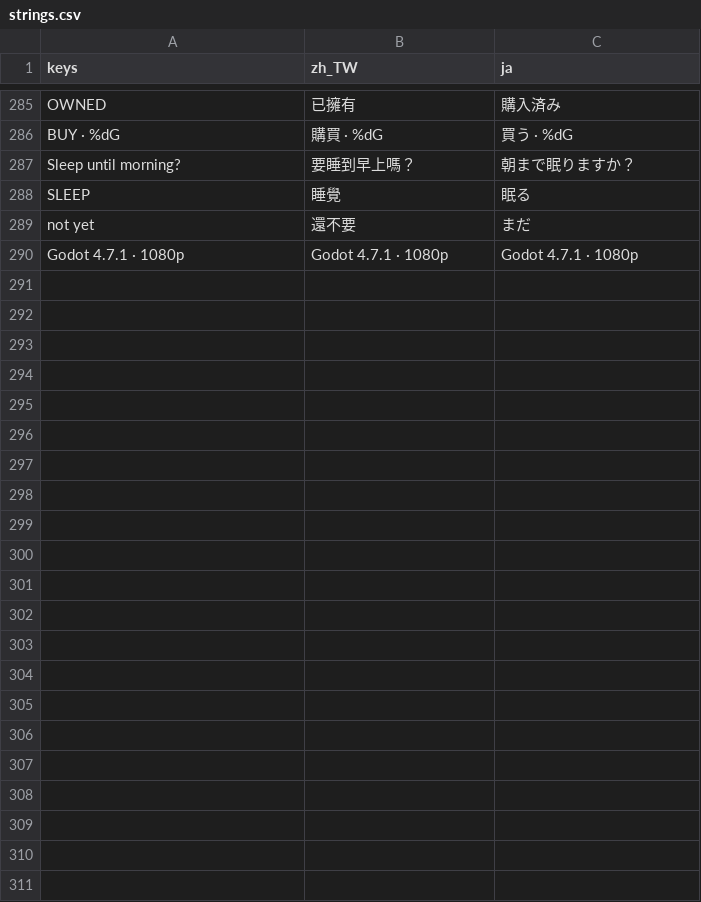
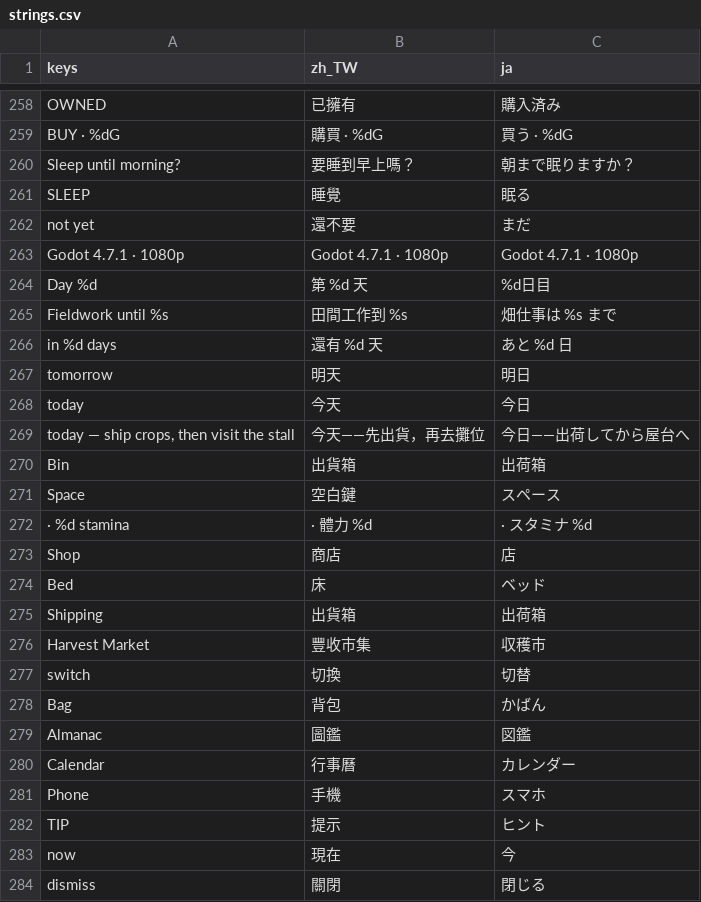
Before and after one commit to cwchanap/phoenix, a CSV file: assets/i18n/strings.csv, drawn as a sheet; only a part is shown, gaps mark what is left out; the diff covers the shown part only.

```diff
--- a/assets/i18n/strings.csv
+++ b/assets/i18n/strings.csv
@@ -290 +263,22 @@ not yet,還不要,まだ
 Godot 4.7.1 · 1080p,Godot 4.7.1 · 1080p,Godot 4.7.1 · 1080p
+Day %d,第 %d 天,%d日目
+Fieldwork until %s,田間工作到 %s,畑仕事は %s まで
+in %d days,還有 %d 天,あと %d 日
+tomorrow,明天,明日
+today,今天,今日
+"today — ship crops, then visit the stall",今天——先出貨，再去攤位,今日——出荷してから屋台へ
+Bin,出貨箱,出荷箱
+Space,空白鍵,スペース
+· %d stamina,· 體力 %d,· スタミナ %d
+Shop,商店,店
+Bed,床,ベッド
+Shipping,出貨箱,出荷箱
+Harvest Market,豐收市集,収穫市
+switch,切換,切替
+Bag,背包,かばん
+Almanac,圖鑑,図鑑
+Calendar,行事曆,カレンダー
+Phone,手機,スマホ
+TIP,提示,ヒント
+now,現在,今
+dismiss,關閉,閉じる
```
Also changed, not shown: 27 removed rows elsewhere in this file, 25 other files.
